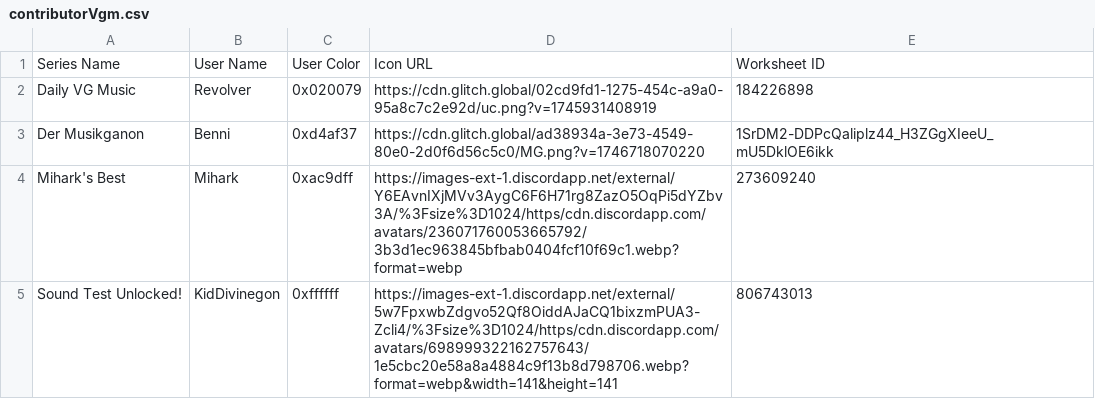
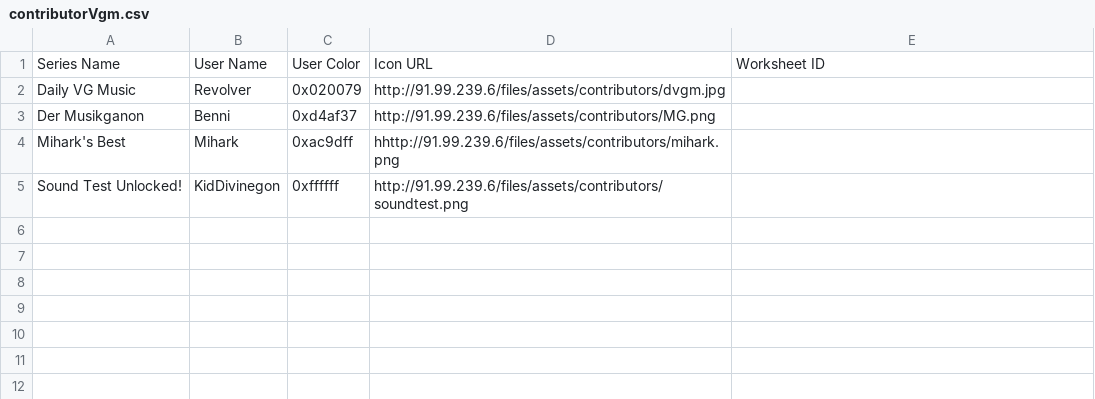
Before and after one commit to Chaos-Zero/sd-dev-bot, a CSV file: public/utils/sdArchiveData/contributorVgm.csv, drawn as a sheet.

```diff
--- a/public/utils/sdArchiveData/contributorVgm.csv
+++ b/public/utils/sdArchiveData/contributorVgm.csv
@@ -1,5 +1,5 @@
 Series Name,User Name,User Color,Icon URL,Worksheet ID
-Daily VG Music,Revolver,0x020079,https://cdn.glitch.global/02cd9fd1-1275-454c-a9a0-95a8c7c2e92d/uc.png?v=1745931408919,184226898
-Der Musikganon,Benni,0xd4af37,https://cdn.glitch.global/ad38934a-3e73-4549-80e0-2d0f6d56c5c0/MG.png?v=1746718070220,1SrDM2-DDPcQaliplz44_H3ZGgXIeeU_mU5DklOE6ikk
-Mihark's Best,Mihark,0xac9dff,https://images-ext-1.discordapp.net/external/Y6EAvnIXjMVv3AygC6F6H71rg8ZazO5OqPi5dYZbv3A/%3Fsize%3D1024/https/cdn.discordapp.com/avatars/236071760053665792/3b3d1ec963845bfbab0404fcf10f69c1.webp?format=webp,273609240
-Sound Test Unlocked!,KidDivinegon,0xffffff,https://images-ext-1.discordapp.net/external/5w7FpxwbZdgvo52Qf8OiddAJaCQ1bixzmPUA3-Zcli4/%3Fsize%3D1024/https/cdn.discordapp.com/avatars/698999322162757643/1e5cbc20e58a8a4884c9f13b8d798706.webp?format=webp&width=141&height=141,806743013
+Daily VG Music,Revolver,0x020079,http://91.99.239.6/files/assets/contributors/dvgm.jpg
+Der Musikganon,Benni,0xd4af37,http://91.99.239.6/files/assets/contributors/MG.png
+Mihark's Best,Mihark,0xac9dff,hhttp://91.99.239.6/files/assets/contributors/mihark.png
+Sound Test Unlocked!,KidDivinegon,0xffffff,http://91.99.239.6/files/assets/contributors/soundtest.png
```
Also changed, not shown: 27 other files.
